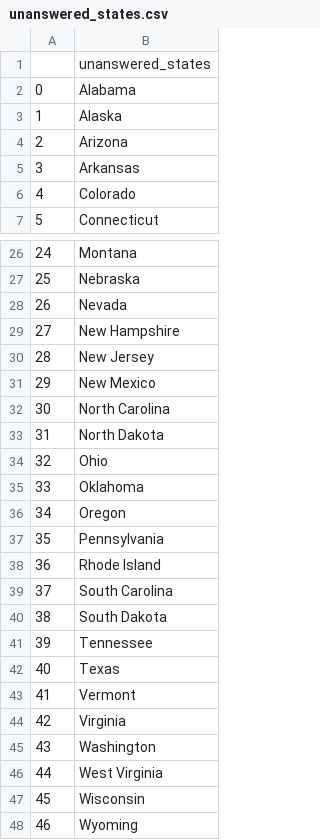
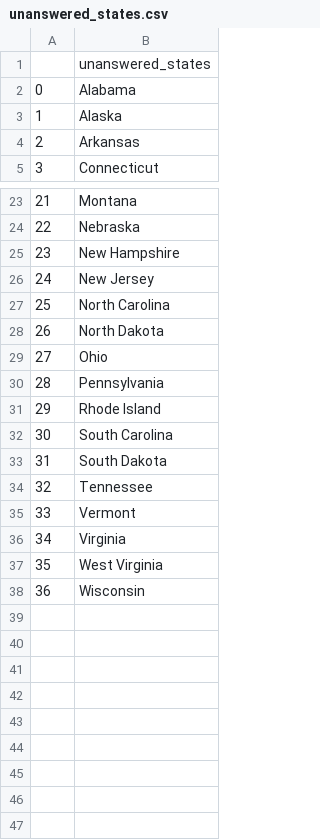
Before and after one commit to Skyler688/5-weeks-of-python, a CSV file: week-3/csv-and-pandas-lib-day25/us-states-game/unanswered_states.csv, drawn as a sheet; only a part is shown, gaps mark what is left out; removed rows and columns are numbered as before the commit, all else as after; the diff covers the shown part only; the diff names each change by its address in the sheet, - before the commit and + after, or states it on an @@ line.

```diff
--- a/week-3/csv-and-pandas-lib-day25/us-states-game/unanswered_states.csv
+++ b/week-3/csv-and-pandas-lib-day25/us-states-game/unanswered_states.csv
-row 4: 2 | Arizona
@@ column A renumbered between rows 4 and 38 @@
-row 6: 4 | Colorado
-row 28: 26 | Nevada
-row 31: 29 | New Mexico
-row 35: 33 | Oklahoma
-row 36: 34 | Oregon
-row 42: 40 | Texas
-row 45: 43 | Washington
-row 48: 46 | Wyoming
```
Also changed, not shown: 1 removed row elsewhere in this file, 5 other files.
